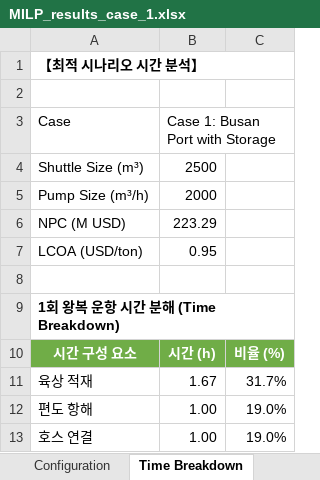
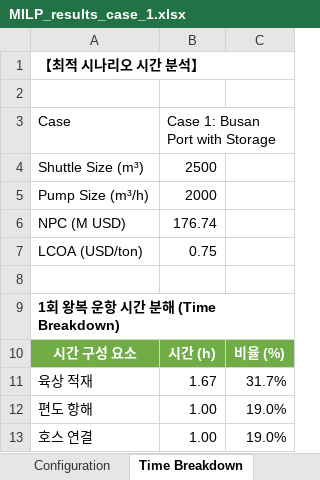
Before and after one commit to sloth09/Green_Cor, an Excel workbook: results/MILP_results_case_1.xlsx, sheet Time Breakdown, drawn as a sheet; only a part is shown; values as stored, in another font and other column widths than the file's, no borders; the diff names each change by its address in the sheet, - before the commit and + after, or states it on an @@ line.

```diff
--- a/results/MILP_results_case_1.xlsx (sheet Time Breakdown)
+++ b/results/MILP_results_case_1.xlsx (sheet Time Breakdown)
-B6 (Case 1: Busan Port with Storage): 223.29
+B6 (Case 1: Busan Port with Storage): 176.74
-B7 (Case 1: Busan Port with Storage): 0.95
+B7 (Case 1: Busan Port with Storage): 0.75
```
Also changed, not shown: sheet Yearly Results, sheet Summary, 3 other files.
